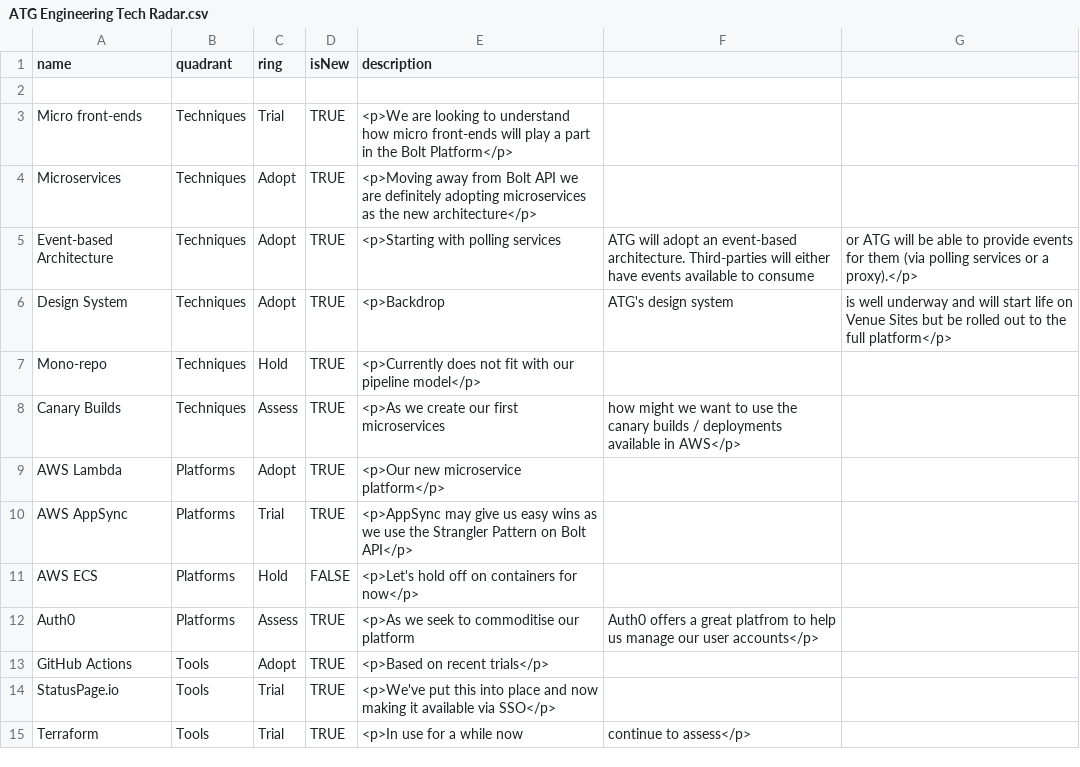
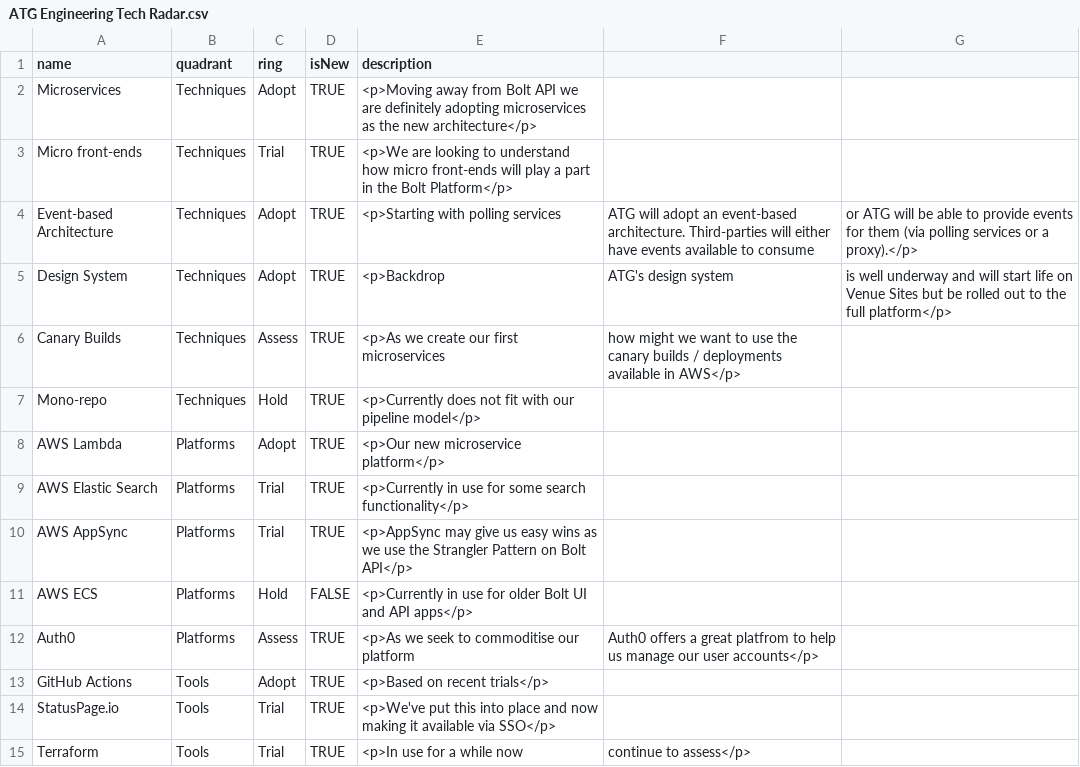
Before and after one commit to atg-digital/tech-radar, a CSV file: ATG Engineering Tech Radar.csv, drawn as a sheet; only a part is shown.

Commit message:
Starting entries (#1)
* Corrected file format
* Tweak order to correct ring order
* Andrew's suggestions

```diff
--- a/ATG Engineering Tech Radar.csv
+++ b/ATG Engineering Tech Radar.csv
@@ -1,12 +1,12 @@
 name,quadrant,ring,isNew,description
-
+Microservices,Techniques,Adopt,TRUE,<p>Moving away from Bolt API we are definitely adopting microservices as the new architecture</p>
 Micro front-ends,Techniques,Trial,TRUE,<p>We are looking to understand how micro front-ends will play a part in the Bolt Platform</p>
-Microservices,Techniques,Adopt,TRUE,<p>Moving away from Bolt API we are definitely adopting microservices as the new architecture</p>
 Event-based Architecture,Techniques,Adopt,TRUE,<p>Starting with polling services, ATG will adopt an event-based architecture. Third-parties will either have events available to consume, or ATG will be able to provide events for them (via polling services or a proxy).</p>
 Design System,Techniques,Adopt,TRUE,<p>Backdrop, ATG's design system, is well underway and will start life on Venue Sites but be rolled out to the full platform</p>
+Canary Builds,Techniques,Assess,TRUE,<p>As we create our first microservices, how might we want to use the canary builds / deployments available in AWS</p>
 Mono-repo,Techniques,Hold,TRUE,<p>Currently does not fit with our pipeline model</p>
-Canary Builds,Techniques,Assess,TRUE,<p>As we create our first microservices, how might we want to use the canary builds / deployments available in AWS</p>
 AWS Lambda,Platforms,Adopt,TRUE,<p>Our new microservice platform</p>
+AWS Elastic Search,Platforms,Trial,TRUE,<p>Currently in use for some search functionality</p>
 AWS AppSync,Platforms,Trial,TRUE,<p>AppSync may give us easy wins as we use the Strangler Pattern on Bolt API</p>
-AWS ECS,Platforms,Hold,FALSE,<p>Let's hold off on containers for now</p>
+AWS ECS,Platforms,Hold,FALSE,<p>Currently in use for older Bolt UI and API apps</p>
 Auth0,Platforms,Assess,TRUE,<p>As we seek to commoditise our platform, Auth0 offers a great platfrom to help us manage our user accounts</p>
```
